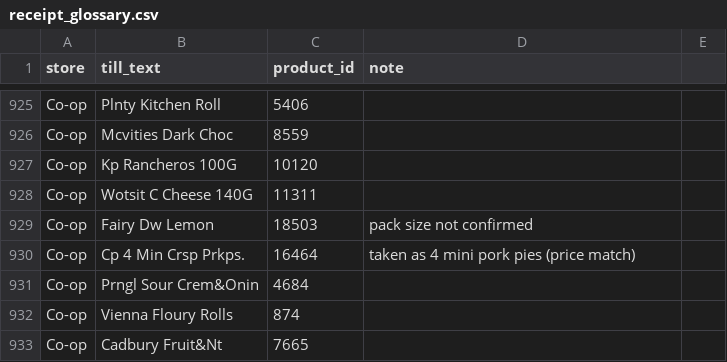
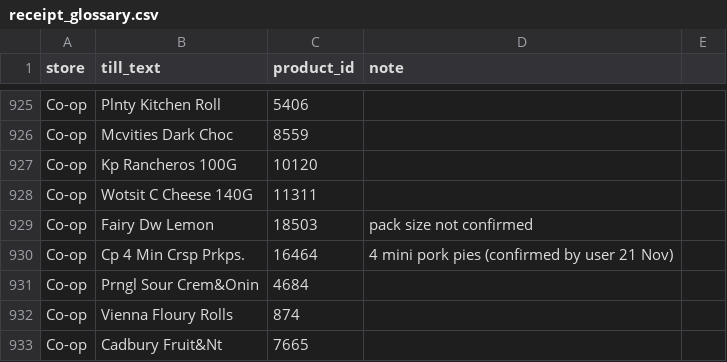
Before and after one commit to Predator1960/JerseyBasket, a CSV file: marketing-tools/receipt_glossary.csv, drawn as a sheet; only a part is shown, gaps mark what is left out.

```diff
--- a/marketing-tools/receipt_glossary.csv
+++ b/marketing-tools/receipt_glossary.csv
@@ -929,3 +929,3 @@ Co-op,Wotsit C Cheese 140G,11311,
 Co-op,Fairy Dw Lemon,18503,pack size not confirmed
-Co-op,Cp 4 Min Crsp Prkps.,16464,taken as 4 mini pork pies (price match)
+Co-op,Cp 4 Min Crsp Prkps.,16464,4 mini pork pies (confirmed by user 21 Nov)
 Co-op,Prngl Sour Crem&Onin,4684,
```
Also changed, not shown: 1 other file.
